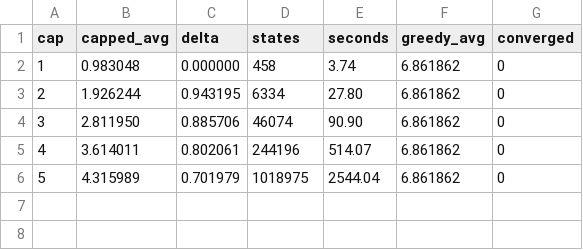
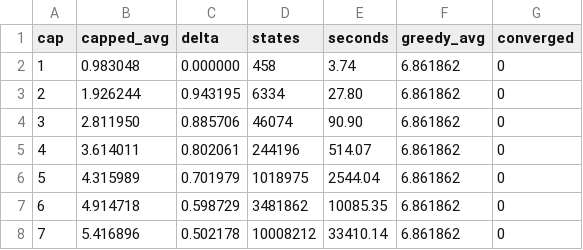
Before and after one commit to Ballpark-Figures/hangman, a CSV file: math/data/shared/optimal/len04_best_opener.csv, drawn as a sheet.

```diff
--- a/math/data/shared/optimal/len04_best_opener.csv
+++ b/math/data/shared/optimal/len04_best_opener.csv
@@ -6 +6,3 @@ cap,capped_avg,delta,states,seconds,greedy_avg,converged
 5,4.315989,0.701979,1018975,2544.04,6.861862,0
+6,4.914718,0.598729,3481862,10085.35,6.861862,0
+7,5.416896,0.502178,10008212,33410.14,6.861862,0
```
Also changed, not shown: math/data/shared/optimal/len03_best_opener.csv, math/data/shared/optimal/len04_zipf.csv, 34 other files.
